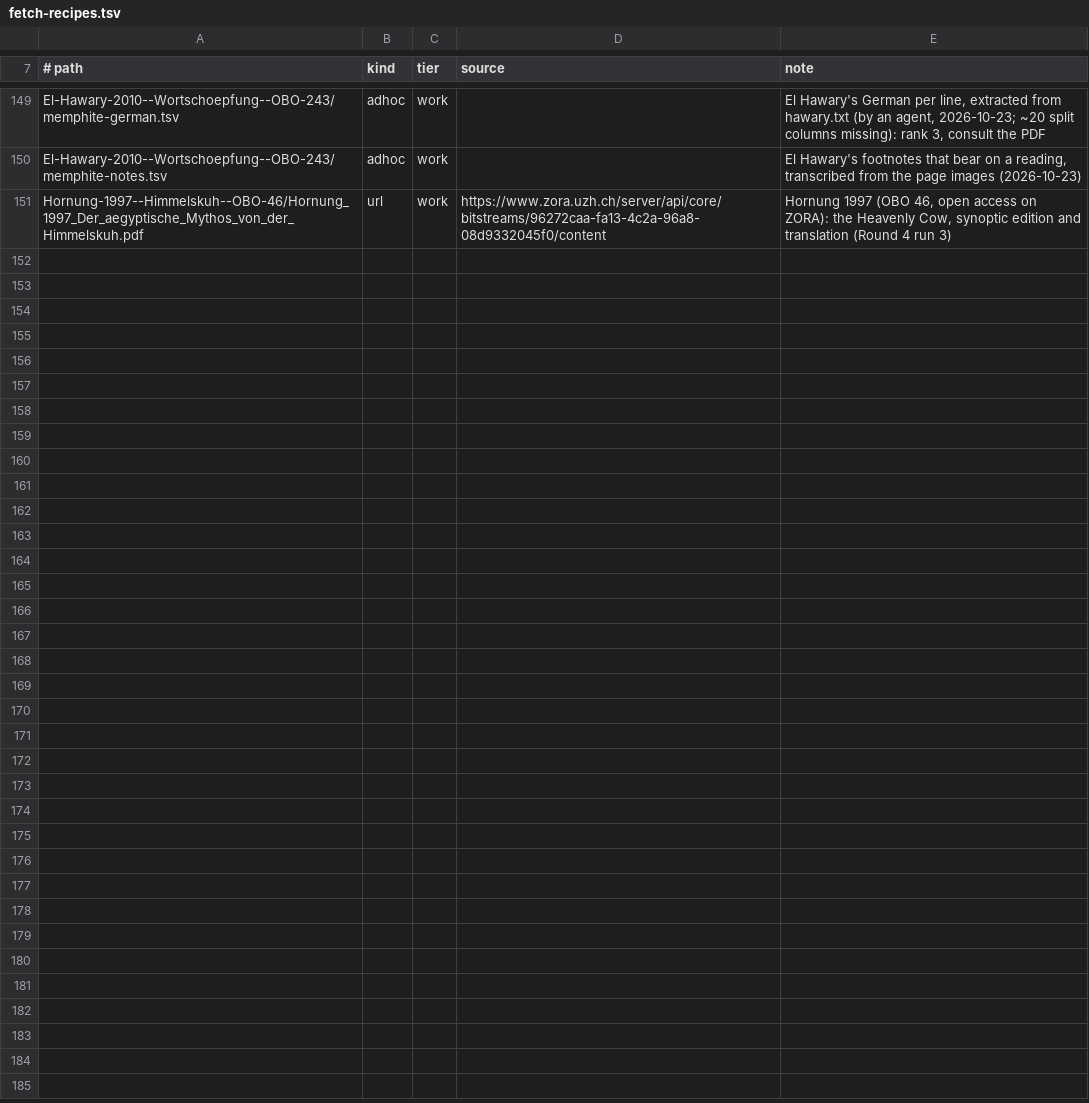
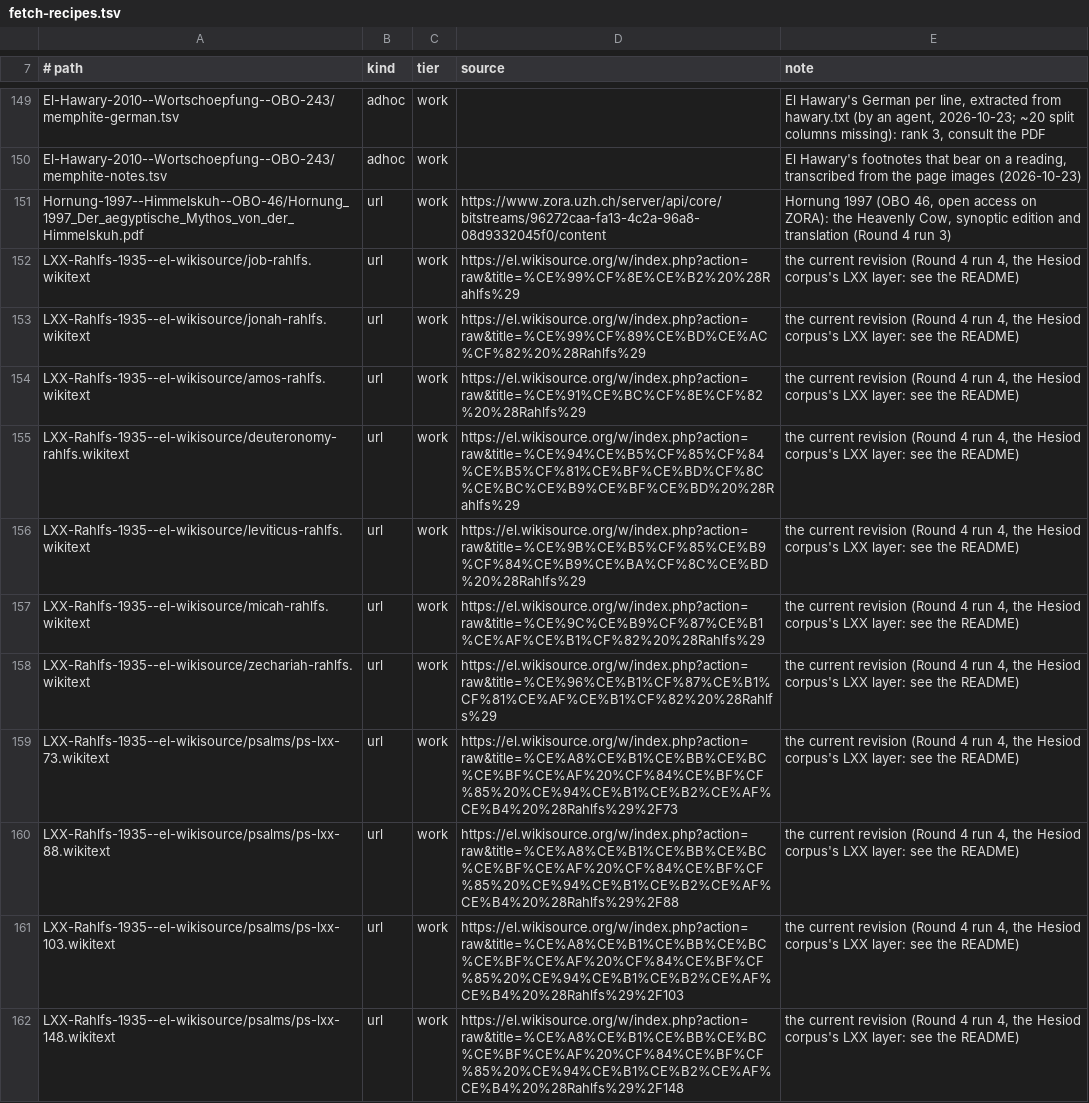
Before and after one commit to gilad-bendor/perush, a TSV file: שונות/תרגומי-טקסטים-קדומים/sources/fetch-recipes.tsv, drawn as a sheet; only a part is shown, gaps mark what is left out; the diff names each change by its address in the sheet, - before the commit and + after, or states it on an @@ line.

```diff
--- a/שונות/תרגומי-טקסטים-קדומים/sources/fetch-recipes.tsv
+++ b/שונות/תרגומי-טקסטים-קדומים/sources/fetch-recipes.tsv
+row 152: LXX-Rahlfs-1935--el-wikisource/job-rahlfs.wikitext | url | work | https://el.wikisource.org/w/index.php?action=raw&title=%CE%99%CF%8E%CE%B2%20%28Rahlfs%29 | the current revision (Round 4 run 4, the Hesiod corpus's LXX layer: see the README)
+row 153: LXX-Rahlfs-1935--el-wikisource/jonah-rahlfs.wikitext | url | work | https://el.wikisource.org/w/index.php?action=raw&title=%CE%99%CF%89%CE%BD%CE%AC%CF%82%20%28Rahlfs%29 | the current revision (Round 4 run 4, the Hesiod corpus's LXX layer: see the README)
+row 154: LXX-Rahlfs-1935--el-wikisource/amos-rahlfs.wikitext | url | work | https://el.wikisource.org/w/index.php?action=raw&title=%CE%91%CE%BC%CF%8E%CF%82%20%28Rahlfs%29 | the current revision (Round 4 run 4, the Hesiod corpus's LXX layer: see the README)
+row 155: LXX-Rahlfs-1935--el-wikisource/deuteronomy-rahlfs.wikitext | url | work | https://el.wikisource.org/w/index.php?action=raw&title=%CE%94%CE%B5%CF%85%CF%84%CE%B5%CF%81%CE%BF%CE%BD%CF%8C%CE%BC%CE%B9%CE%BF%CE%BD%20%28Rahlfs%29 | the current revision (Round 4 run 4, the Hesiod corpus's LXX layer: see the README)
+row 156: LXX-Rahlfs-1935--el-wikisource/leviticus-rahlfs.wikitext | url | work | https://el.wikisource.org/w/index.php?action=raw&title=%CE%9B%CE%B5%CF%85%CE%B9%CF%84%CE%B9%CE%BA%CF%8C%CE%BD%20%28Rahlfs%29 | the current revision (Round 4 run 4, the Hesiod corpus's LXX layer: see the README)
+row 157: LXX-Rahlfs-1935--el-wikisource/micah-rahlfs.wikitext | url | work | https://el.wikisource.org/w/index.php?action=raw&title=%CE%9C%CE%B9%CF%87%CE%B1%CE%AF%CE%B1%CF%82%20%28Rahlfs%29 | the current revision (Round 4 run 4, the Hesiod corpus's LXX layer: see the README)
+row 158: LXX-Rahlfs-1935--el-wikisource/zechariah-rahlfs.wikitext | url | work | https://el.wikisource.org/w/index.php?action=raw&title=%CE%96%CE%B1%CF%87%CE%B1%CF%81%CE%AF%CE%B1%CF%82%20%28Rahlfs%29 | the current revision (Round 4 run 4, the Hesiod corpus's LXX layer: see the README)
+row 159: LXX-Rahlfs-1935--el-wikisource/psalms/ps-lxx-73.wikitext | url | work | https://el.wikisource.org/w/index.php?action=raw&title=%CE%A8%CE%B1%CE%BB%CE%BC%CE%BF%CE%AF%20%CF%84%CE%BF%CF%85%20%CE%94%CE%B1%CE%B2%CE%AF%CE%B4%20%28Rahlfs%29%2F73 | the current revision (Round 4 run 4, the Hesiod corpus's LXX layer: see the README)
+row 160: LXX-Rahlfs-1935--el-wikisource/psalms/ps-lxx-88.wikitext | url | work | https://el.wikisource.org/w/index.php?action=raw&title=%CE%A8%CE%B1%CE%BB%CE%BC%CE%BF%CE%AF%20%CF%84%CE%BF%CF%85%20%CE%94%CE%B1%CE%B2%CE%AF%CE%B4%20%28Rahlfs%29%2F88 | the current revision (Round 4 run 4, the Hesiod corpus's LXX layer: see the README)
+row 161: LXX-Rahlfs-1935--el-wikisource/psalms/ps-lxx-103.wikitext | url | work | https://el.wikisource.org/w/index.php?action=raw&title=%CE%A8%CE%B1%CE%BB%CE%BC%CE%BF%CE%AF%20%CF%84%CE%BF%CF%85%20%CE%94%CE%B1%CE%B2%CE%AF%CE%B4%20%28Rahlfs%29%2F103 | the current revision (Round 4 run 4, the Hesiod corpus's LXX layer: see the README)
+row 162: LXX-Rahlfs-1935--el-wikisource/psalms/ps-lxx-148.wikitext | url | work | https://el.wikisource.org/w/index.php?action=raw&title=%CE%A8%CE%B1%CE%BB%CE%BC%CE%BF%CE%AF%20%CF%84%CE%BF%CF%85%20%CE%94%CE%B1%CE%B2%CE%AF%CE%B4%20%28Rahlfs%29%2F148 | the current revision (Round 4 run 4, the Hesiod corpus's LXX layer: see the README)
```
Also changed, not shown: 16 other files.
